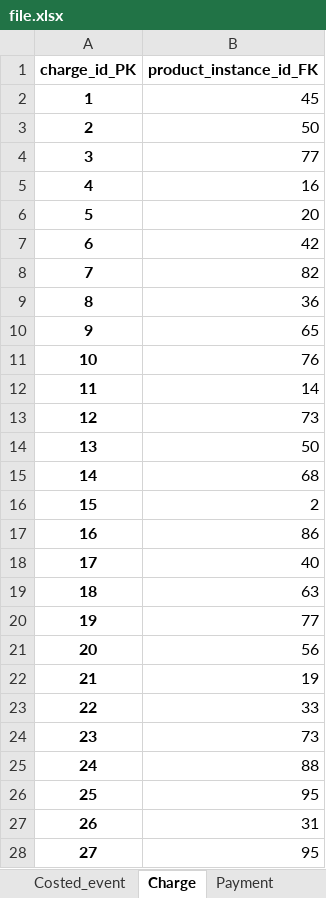
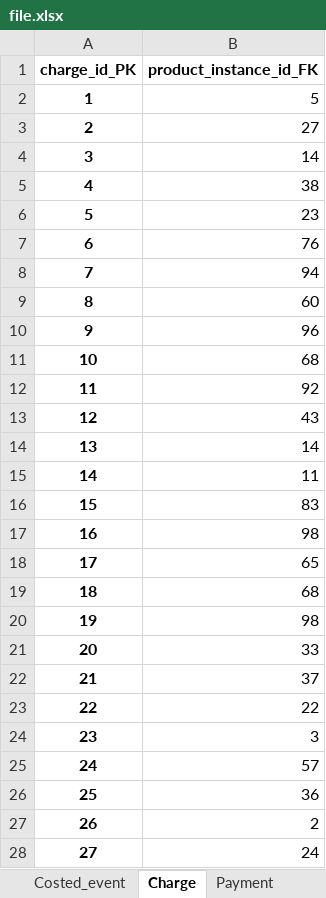
Before and after one commit to TverdohlebovVladislav/BigData_Canada, an Excel workbook: file.xlsx, sheet Charge, drawn as a sheet; only a part is shown; values as stored, in another font and other column widths than the file's, no borders; the diff covers the shown part only; the diff names each change by its address in the sheet, - before the commit and + after, or states it on an @@ line.

```diff
--- a/file.xlsx (sheet Charge)
+++ b/file.xlsx (sheet Charge)
-B2 (product_instance_id_FK): 45
+B2 (product_instance_id_FK): 5
-B3 (product_instance_id_FK): 50
+B3 (product_instance_id_FK): 27
-B4 (product_instance_id_FK): 77
+B4 (product_instance_id_FK): 14
-B5 (product_instance_id_FK): 16
+B5 (product_instance_id_FK): 38
-B6 (product_instance_id_FK): 20
+B6 (product_instance_id_FK): 23
-B7 (product_instance_id_FK): 42
+B7 (product_instance_id_FK): 76
-B8 (product_instance_id_FK): 82
+B8 (product_instance_id_FK): 94
-B9 (product_instance_id_FK): 36
+B9 (product_instance_id_FK): 60
-B10 (product_instance_id_FK): 65
+B10 (product_instance_id_FK): 96
-B11 (product_instance_id_FK): 76
+B11 (product_instance_id_FK): 68
-B12 (product_instance_id_FK): 14
+B12 (product_instance_id_FK): 92
-B13 (product_instance_id_FK): 73
+B13 (product_instance_id_FK): 43
-B14 (product_instance_id_FK): 50
+B14 (product_instance_id_FK): 14
-B15 (product_instance_id_FK): 68
+B15 (product_instance_id_FK): 11
-B16 (product_instance_id_FK): 2
+B16 (product_instance_id_FK): 83
-B17 (product_instance_id_FK): 86
+B17 (product_instance_id_FK): 98
-B18 (product_instance_id_FK): 40
+B18 (product_instance_id_FK): 65
-B19 (product_instance_id_FK): 63
+B19 (product_instance_id_FK): 68
-B20 (product_instance_id_FK): 77
+B20 (product_instance_id_FK): 98
-B21 (product_instance_id_FK): 56
+B21 (product_instance_id_FK): 33
-B22 (product_instance_id_FK): 19
+B22 (product_instance_id_FK): 37
-B23 (product_instance_id_FK): 33
+B23 (product_instance_id_FK): 22
-B24 (product_instance_id_FK): 73
+B24 (product_instance_id_FK): 3
-B25 (product_instance_id_FK): 88
+B25 (product_instance_id_FK): 57
-B26 (product_instance_id_FK): 95
+B26 (product_instance_id_FK): 36
-B27 (product_instance_id_FK): 31
+B27 (product_instance_id_FK): 2
-B28 (product_instance_id_FK): 95
+B28 (product_instance_id_FK): 24
```
Also changed, not shown: 1195 edited cells elsewhere in this sheet, sheet Payment, sheet Costed_event, sheet Product_instanc, sheet Product.
